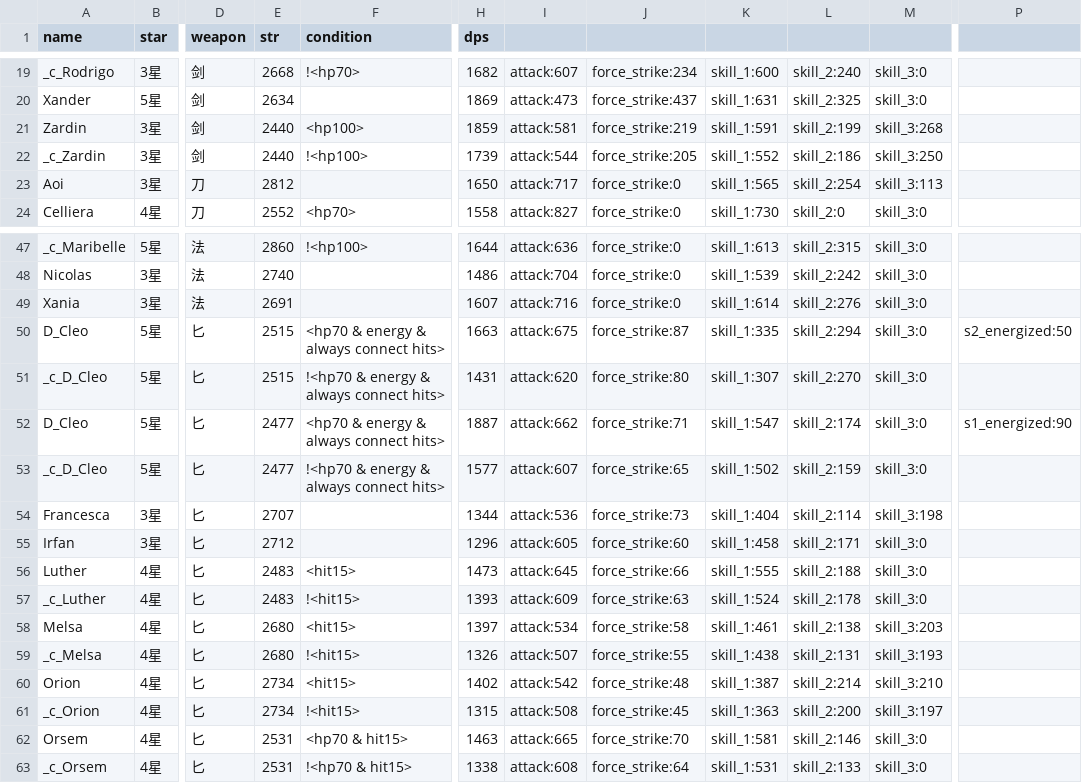
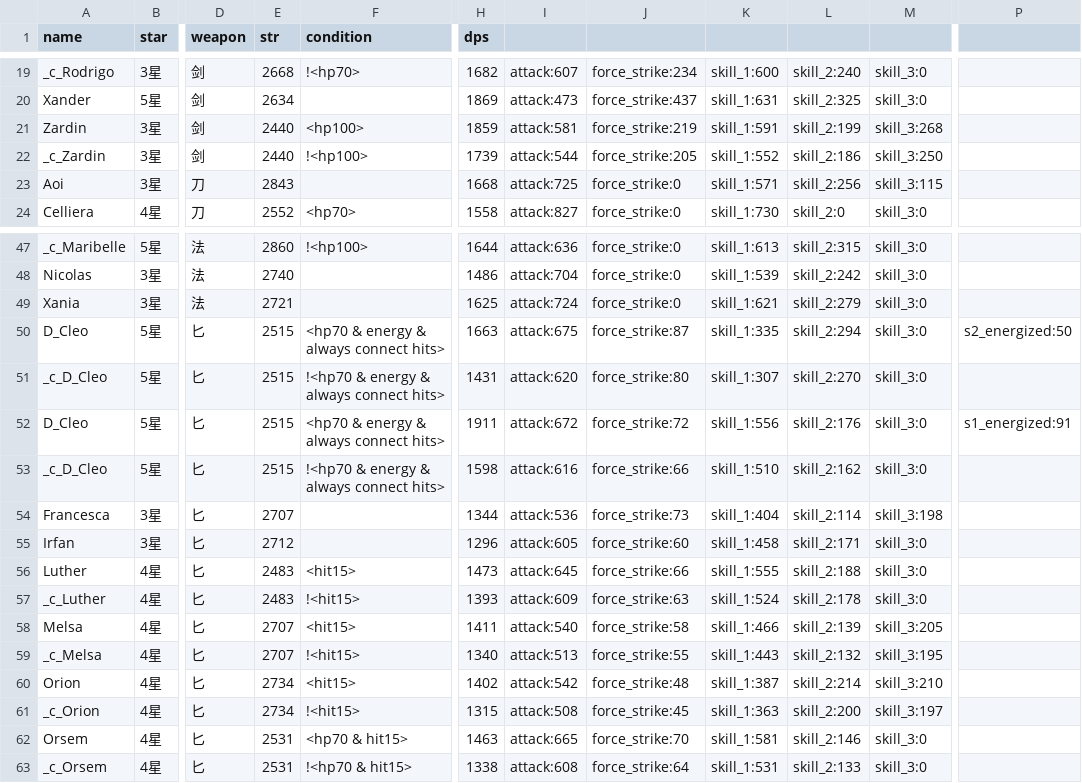
Before and after one commit to b1ueb1ues/b1ueb1ues.github.io, a CSV file: 60/data.csv, drawn as a sheet; only a part is shown, gaps mark what is left out; the diff covers the shown part only; the diff names each change by its address in the sheet, - before the commit and + after, or states it on an @@ line.

```diff
--- a/60/data.csv
+++ b/60/data.csv
-E23 (str): 2812
+E23 (str): 2843
-H23 (dps): 1650
+H23 (dps): 1668
-I23: attack:717
+I23: attack:725
-K23: skill_1:565
+K23: skill_1:571
-L23: skill_2:254
+L23: skill_2:256
-M23: skill_3:113
+M23: skill_3:115
-E49 (str): 2691
+E49 (str): 2721
-H49 (dps): 1607
+H49 (dps): 1625
-I49: attack:716
+I49: attack:724
-K49: skill_1:614
+K49: skill_1:621
-L49: skill_2:276
+L49: skill_2:279
-E52:E53 (str): 2477
+E52:E53 (str): 2515
-H52 (dps): 1887
+H52 (dps): 1911
-I52: attack:662
+I52: attack:672
-J52: force_strike:71
+J52: force_strike:72
-K52: skill_1:547
+K52: skill_1:556
-L52: skill_2:174
+L52: skill_2:176
-P52: s1_energized:90
+P52: s1_energized:91
-H53 (dps): 1577
+H53 (dps): 1598
-I53: attack:607
+I53: attack:616
-J53: force_strike:65
+J53: force_strike:66
-K53: skill_1:502
+K53: skill_1:510
-L53: skill_2:159
+L53: skill_2:162
-E58:E59 (str): 2680
+E58:E59 (str): 2707
-H58 (dps): 1397
+H58 (dps): 1411
-I58: attack:534
+I58: attack:540
-K58: skill_1:461
+K58: skill_1:466
-L58: skill_2:138
+L58: skill_2:139
-M58: skill_3:203
+M58: skill_3:205
-H59 (dps): 1326
+H59 (dps): 1340
-I59: attack:507
+I59: attack:513
-K59: skill_1:438
+K59: skill_1:443
-L59: skill_2:131
+L59: skill_2:132
-M59: skill_3:193
+M59: skill_3:195
```
Also changed, not shown: 125 edited cells elsewhere in this file, 90/data.csv, data.csv, 3 other files.
